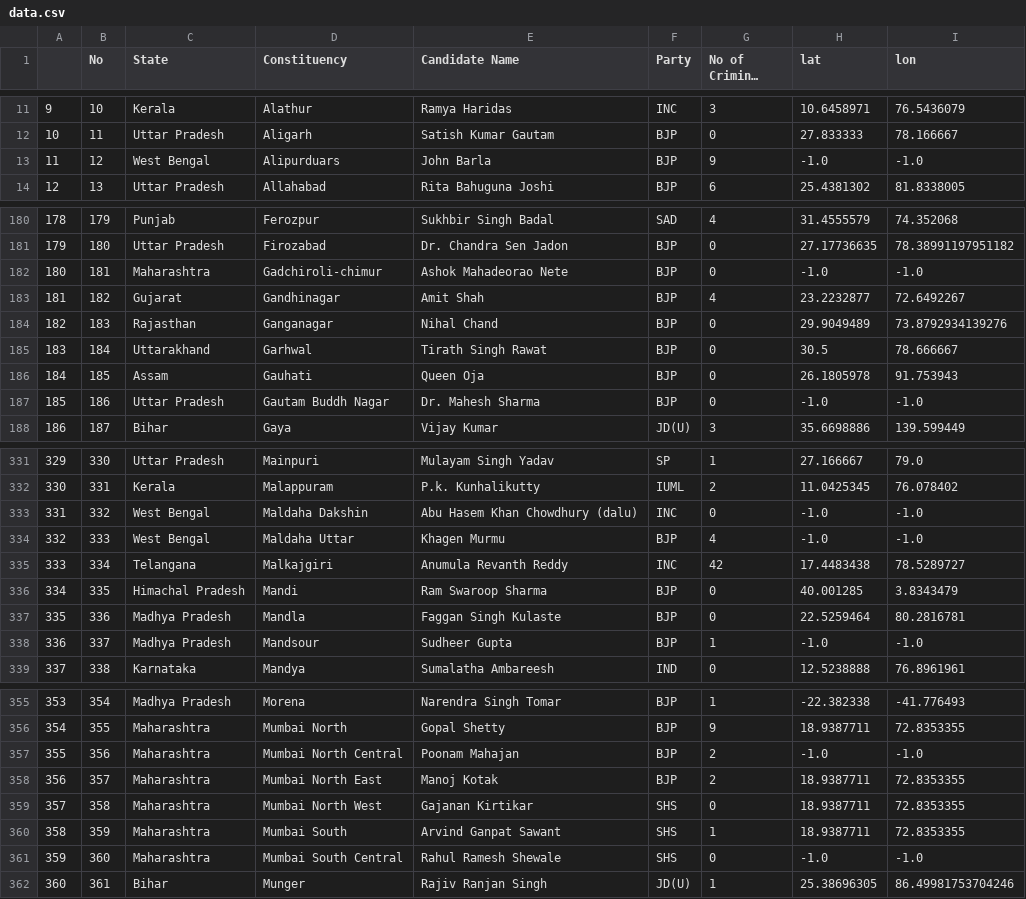
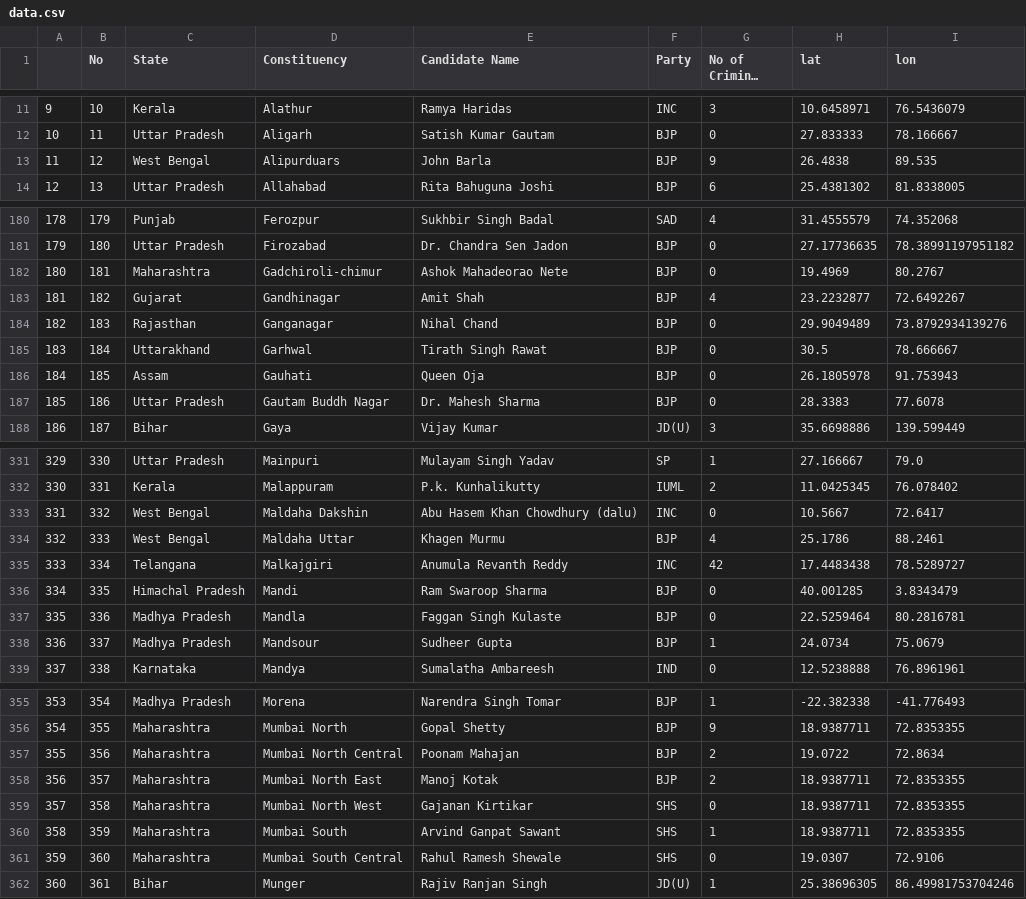
Before and after one commit to NitishNaineni-zz/India-Data-visualizations, a CSV file: data.csv, drawn as a sheet; only a part is shown, gaps mark what is left out; long unchanged cells end in …; the diff covers the shown part only.

Commit message:
completed data generation

```diff
--- a/data.csv
+++ b/data.csv
@@ -12,3 +12,3 @@
 10,11,Uttar Pradesh,Aligarh,Satish Kumar Gautam,BJP,0,27.833333,78.166667
-11,12,West Bengal,Alipurduars,John Barla,BJP,9,-1.0,-1.0
+11,12,West Bengal,Alipurduars,John Barla,BJP,9,26.4838,89.535
 12,13,Uttar Pradesh,Allahabad,Rita Bahuguna Joshi,BJP,6,25.4381302,81.8338005
@@ -181,3 +181,3 @@
 179,180,Uttar Pradesh,Firozabad,Dr. Chandra Sen Jadon,BJP,0,27.17736635,78.38991197951182
-180,181,Maharashtra,Gadchiroli-chimur,Ashok Mahadeorao Nete,BJP,0,-1.0,-1.0
+180,181,Maharashtra,Gadchiroli-chimur,Ashok Mahadeorao Nete,BJP,0,19.4969,80.2767
 181,182,Gujarat,Gandhinagar,Amit Shah,BJP,4,23.2232877,72.6492267
@@ -186,3 +186,3 @@
 184,185,Assam,Gauhati,Queen Oja,BJP,0,26.1805978,91.753943
-185,186,Uttar Pradesh,Gautam Buddh Nagar,Dr. Mahesh Sharma,BJP,0,-1.0,-1.0
+185,186,Uttar Pradesh,Gautam Buddh Nagar,Dr. Mahesh Sharma,BJP,0,28.3383,77.6078
 186,187,Bihar,Gaya,Vijay Kumar,JD(U),3,35.6698886,139.599449
@@ -332,4 +332,4 @@
 330,331,Kerala,Malappuram,P.k. Kunhalikutty,IUML,2,11.0425345,76.078402
-331,332,West Bengal,Maldaha Dakshin,Abu Hasem Khan Chowdhury (dalu),INC,0,-1.0,-1.0
-332,333,West Bengal,Maldaha Uttar,Khagen Murmu,BJP,4,-1.0,-1.0
+331,332,West Bengal,Maldaha Dakshin,Abu Hasem Khan Chowdhury (dalu),INC,0,10.5667,72.6417
+332,333,West Bengal,Maldaha Uttar,Khagen Murmu,BJP,4,25.1786,88.2461
 333,334,Telangana,Malkajgiri,Anumula Revanth Reddy,INC,42,17.4483438,78.5289727
@@ -337,3 +337,3 @@
 335,336,Madhya Pradesh,Mandla,Faggan Singh Kulaste,BJP,0,22.5259464,80.2816781
-336,337,Madhya Pradesh,Mandsour,Sudheer Gupta,BJP,1,-1.0,-1.0
+336,337,Madhya Pradesh,Mandsour,Sudheer Gupta,BJP,1,24.0734,75.0679
 337,338,Karnataka,Mandya,Sumalatha Ambareesh,IND,0,12.5238888,76.8961961
@@ -356,3 +356,3 @@
 354,355,Maharashtra,Mumbai North,Gopal Shetty,BJP,9,18.9387711,72.8353355
-355,356,Maharashtra,Mumbai North Central,Poonam Mahajan,BJP,2,-1.0,-1.0
+355,356,Maharashtra,Mumbai North Central,Poonam Mahajan,BJP,2,19.0722,72.8634
 356,357,Maharashtra,Mumbai North East,Manoj Kotak,BJP,2,18.9387711,72.8353355
@@ -360,3 +360,3 @@
 358,359,Maharashtra,Mumbai South,Arvind Ganpat Sawant,SHS,1,18.9387711,72.8353355
-359,360,Maharashtra,Mumbai South Central,Rahul Ramesh Shewale,SHS,0,-1.0,-1.0
+359,360,Maharashtra,Mumbai South Central,Rahul Ramesh Shewale,SHS,0,19.0307,72.9106
 360,361,Bihar,Munger,Rajiv Ranjan Singh,JD(U),1,25.38696305,86.49981753704246
```
Also changed, not shown: 44 edited cells elsewhere in this file, 1 other file.
